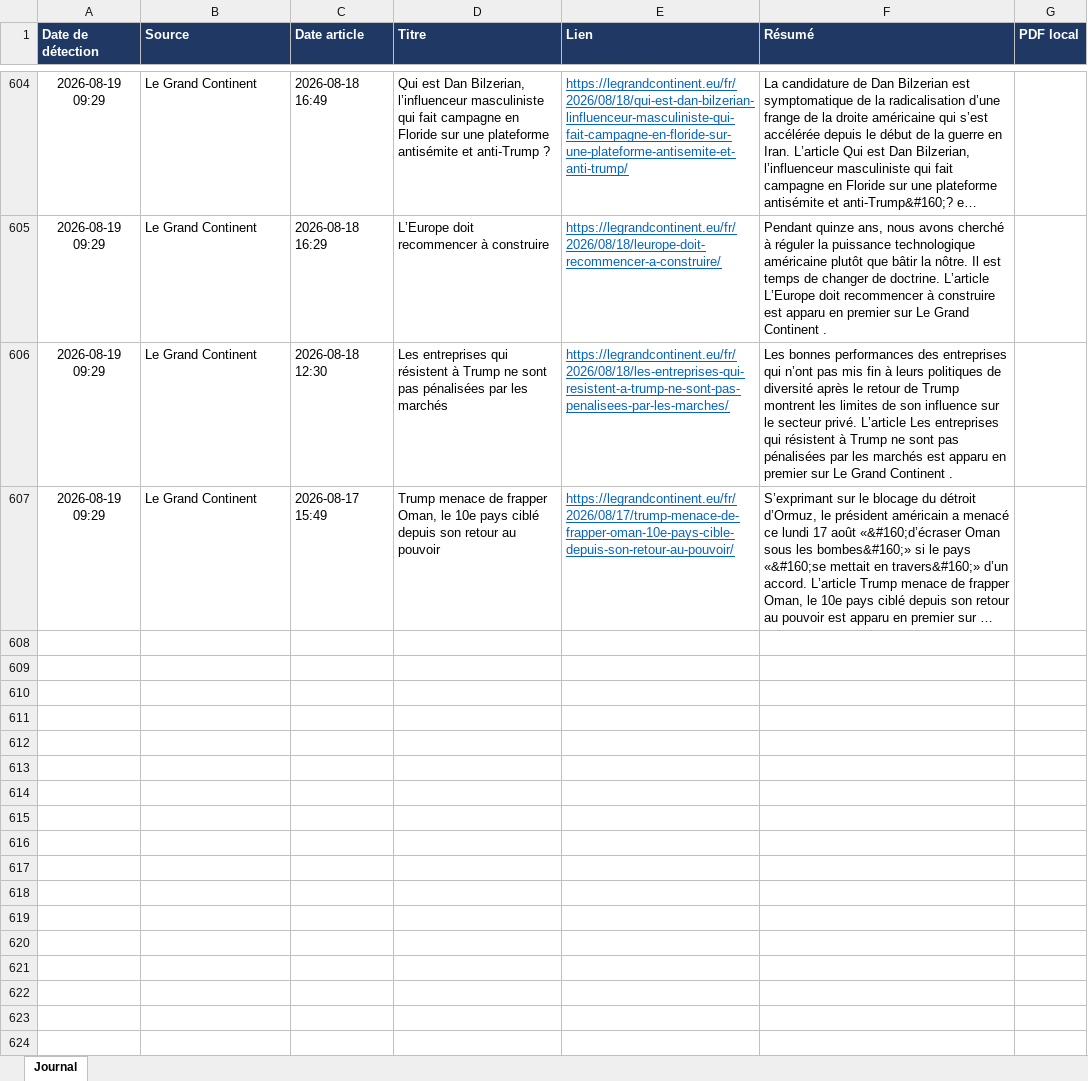
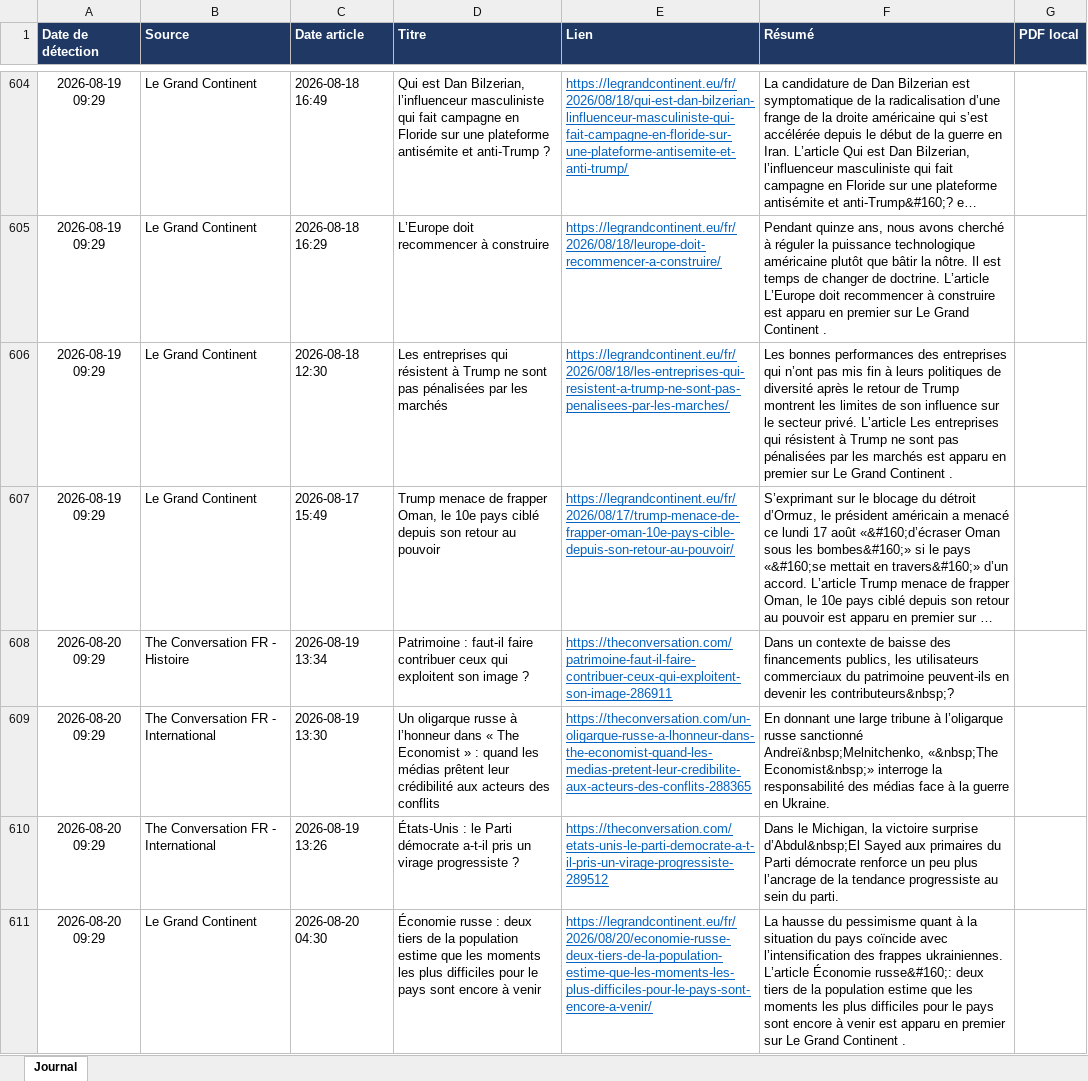
Before and after one commit to LoicSchreiber/Veille-HG-Marion, an Excel workbook: veille.xlsx, sheet Journal, drawn as a sheet; only a part is shown, gaps mark what is left out; long unchanged cells end in …; values as stored, in another font and other column widths than the file's, no borders; the diff covers the shown part only; the diff names each change by its address in the sheet, - before the commit and + after, or states it on an @@ line.

```diff
--- a/veille.xlsx (sheet Journal)
+++ b/veille.xlsx (sheet Journal)
+row 608: 2026-08-20 09:29 | The Conversation FR - Histoire | 2026-08-19 13:34 | Patrimoine : faut-il faire contribuer ceux qui exploitent son image ? | https://theconversation.com/patrimoine-faut-il-faire-contribuer-ceux-qui-exploitent-son-image-286911 | Dans un contexte de baisse des financements publics, les utilisateurs commerciaux du patrimoine peuvent-ils en devenir les contributeurs&nbsp;?
+row 609: 2026-08-20 09:29 | The Conversation FR - International | 2026-08-19 13:30 | Un oligarque russe à l’honneur dans « The Economist » : quand les médias prêtent leur crédibilité aux acteurs des conflits | https://theconversation.com/un-oligarque-russe-a-lhonneur-dans-the-economist-quand-les-medias-pretent-leur-credibilite-aux-acteurs-des-conflits-288365 | En donnant une large tribune à l’oligarque russe sanctionné Andreï&nbsp;Melnitchenko, «&nbsp;The Economist&nbsp;» interroge la responsabilité des médias face à la guerre en Ukraine.
+row 610: 2026-08-20 09:29 | The Conversation FR - International | 2026-08-19 13:26 | États-Unis : le Parti démocrate a-t-il pris un virage progressiste ? | https://theconversation.com/etats-unis-le-parti-democrate-a-t-il-pris-un-virage-progressiste-289512 | Dans le Michigan, la victoire surprise d’Abdul&nbsp;El Sayed aux primaires du Parti démocrate renforce un peu plus l’ancrage de la tendance progressiste au sein du parti.
+row 611: 2026-08-20 09:29 | Le Grand Continent | 2026-08-20 04:30 | Économie russe : deux tiers de la population estime que les moments les plus difficiles pour le pays sont encore à venir | https://legrandcontinent.eu/fr/2026/08/20/economie-russe-deux-tiers-de-la-population-estime-que-les-moments-les-plus-difficiles-pour-le-pays-sont-encore-a-venir/ | La hausse du pessimisme quant à la situation du pays coïncide avec l’intensification des frappes ukrainiennes. L’article Économie russe&#160;: deux tiers de la population estime que les moments les plus difficiles pour le pays sont encore à venir est apparu en premier sur Le Grand Continent .
```
Also changed, not shown: 4 added rows elsewhere in this sheet, 4 other files.
